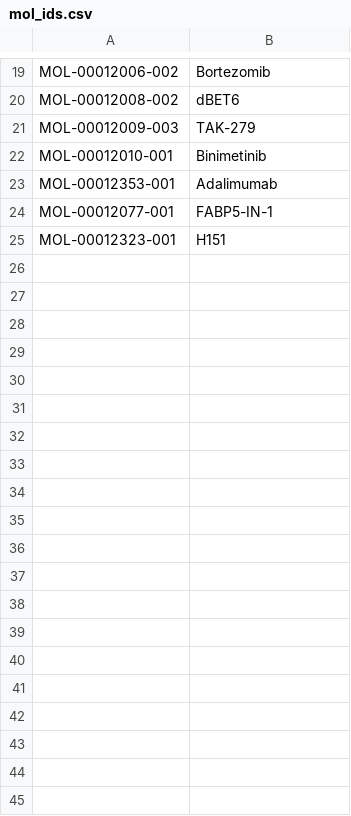
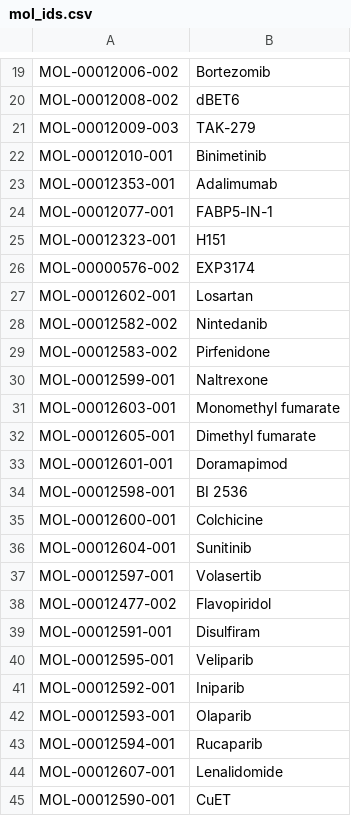
Before and after one commit to Rivera2021/Proteomics_Pipeline, a CSV file: data/Data_for_pipeline/mol_ids.csv, drawn as a sheet; only a part is shown, gaps mark what is left out; the diff covers the shown part only; the diff names each change by its address in the sheet, - before the commit and + after, or states it on an @@ line.

Commit message:
Proteomics pipeline modifications to work with Nathaniel's pipeline outputs

```diff
--- a/data/Data_for_pipeline/mol_ids.csv
+++ b/data/Data_for_pipeline/mol_ids.csv
+row 26: MOL-00000576-002 | EXP3174
+row 27: MOL-00012602-001 | Losartan
+row 28: MOL-00012582-002 | Nintedanib
+row 29: MOL-00012583-002 | Pirfenidone
+row 30: MOL-00012599-001 | Naltrexone
+row 31: MOL-00012603-001 | Monomethyl fumarate
+row 32: MOL-00012605-001 | Dimethyl fumarate
+row 33: MOL-00012601-001 | Doramapimod
+row 34: MOL-00012598-001 | BI 2536
+row 35: MOL-00012600-001 | Colchicine
+row 36: MOL-00012604-001 | Sunitinib
+row 37: MOL-00012597-001 | Volasertib
+row 38: MOL-00012477-002 | Flavopiridol
+row 39: MOL-00012591-001 | Disulfiram
+row 40: MOL-00012595-001 | Veliparib
+row 41: MOL-00012592-001 | Iniparib
+row 42: MOL-00012593-001 | Olaparib
+row 43: MOL-00012594-001 | Rucaparib
+row 44: MOL-00012607-001 | Lenalidomide
+row 45: MOL-00012590-001 | CuET
```
Also changed, not shown: 22 added rows elsewhere in this file, 7 other files.
